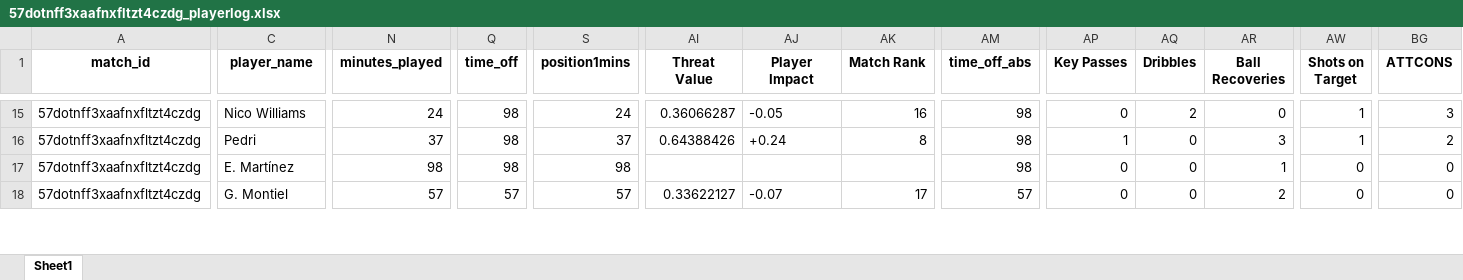
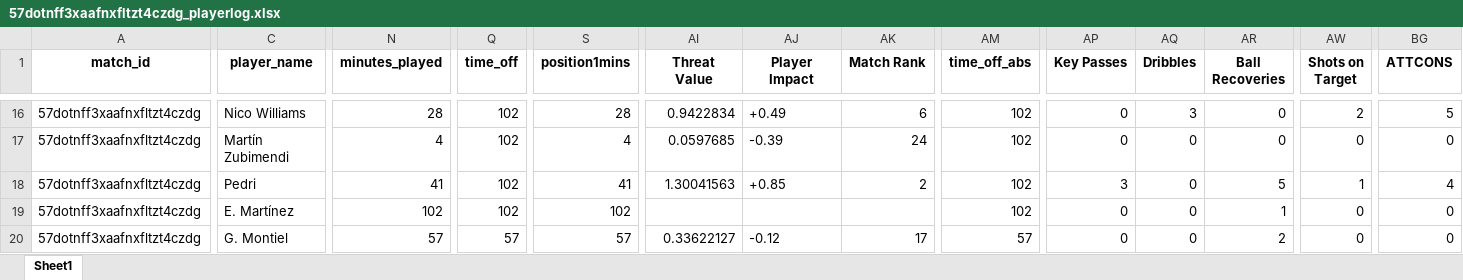
Before and after one commit to WTAnalysis/bnc, an Excel workbook: bnc-streamlit-app/data/points/57dotnff3xaafnxfltzt4czdg_playerlog.xlsx, sheet Sheet1, drawn as a sheet; only a part is shown, gaps mark what is left out; values as stored, in another font and other column widths than the file's, no borders; addresses are those after the commit; rows hold the shown columns only; the diff covers the shown part only; the diff names each change by its address in the sheet, - before the commit and + after, or states it on an @@ line.

Commit message:
Add points for 57dotnff3xaafnxfltzt4czdg_playerlog

```diff
--- a/bnc-streamlit-app/data/points/57dotnff3xaafnxfltzt4czdg_playerlog.xlsx (sheet Sheet1)
+++ b/bnc-streamlit-app/data/points/57dotnff3xaafnxfltzt4czdg_playerlog.xlsx (sheet Sheet1)
-N16 (minutes_played): 24
+N16 (minutes_played): 28
-Q16 (time_off): 98
+Q16 (time_off): 102
-S16 (position1mins): 24
+S16 (position1mins): 28
-AI16 (Threat Value): 0.36066287
+AI16 (Threat Value): 0.9422834
-AJ16 (Player Impact): -0.05
+AJ16 (Player Impact): +0.49
-AK16 (Match Rank): 16
+AK16 (Match Rank): 6
-AM16 (time_off_abs): 98
+AM16 (time_off_abs): 102
-AQ16 (Dribbles): 2
+AQ16 (Dribbles): 3
-AW16 (Shots on Target): 1
+AW16 (Shots on Target): 2
-BG16 (ATTCONS): 3
+BG16 (ATTCONS): 5
+row 17: 57dotnff3xaafnxfltzt4czdg | Martín Zubimendi | 4 | 102 | 4 | 0.0597685 | -0.39 | 24 | 102 | 0 | 0 | 0 | 0 | 0
-N18 (minutes_played): 37
+N18 (minutes_played): 41
-Q18:Q19 (time_off): 98
+Q18:Q19 (time_off): 102
-S18 (position1mins): 37
+S18 (position1mins): 41
-AI18 (Threat Value): 0.64388426
+AI18 (Threat Value): 1.30041563
-AJ18 (Player Impact): +0.24
+AJ18 (Player Impact): +0.85
-AK18 (Match Rank): 8
+AK18 (Match Rank): 2
-AM18:AM19 (time_off_abs): 98
+AM18:AM19 (time_off_abs): 102
-AP18 (Key Passes): 1
+AP18 (Key Passes): 3
-AR18 (Ball Recoveries): 3
+AR18 (Ball Recoveries): 5
-BG18 (ATTCONS): 2
+BG18 (ATTCONS): 4
-N19 (minutes_played): 98
+N19 (minutes_played): 102
-S19 (position1mins): 98
+S19 (position1mins): 102
-AJ20 (Player Impact): -0.07
+AJ20 (Player Impact): -0.12
```
Also changed, not shown: 2 added rows and 166 edited cells elsewhere in this sheet.
